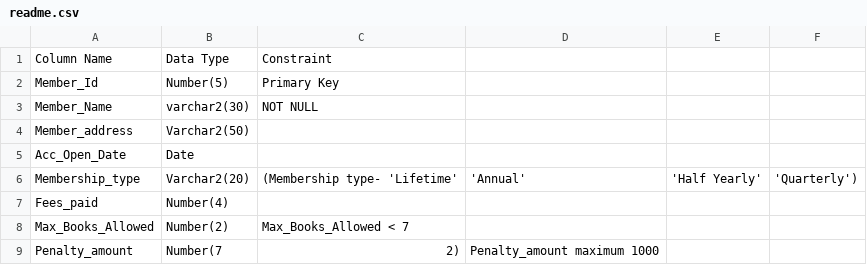
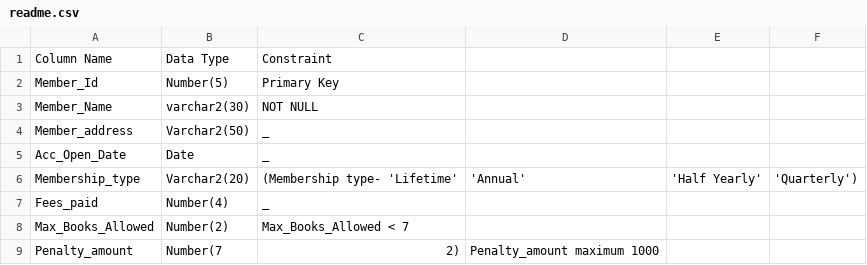
Before and after one commit to eshitakundu/sql-queries, a CSV file: books/readme.csv, drawn as a sheet.

Commit message:
Update readme.csv

```diff
--- a/books/readme.csv
+++ b/books/readme.csv
@@ -3,6 +3,6 @@ Member_Id, Number(5), Primary Key
 Member_Name, varchar2(30), NOT NULL
-Member_address, Varchar2(50),
-Acc_Open_Date, Date,
+Member_address, Varchar2(50), _
+Acc_Open_Date, Date, _
 Membership_type, Varchar2(20), (Membership type- 'Lifetime', 'Annual', 'Half Yearly', 'Quarterly')
-Fees_paid, Number(4),
+Fees_paid, Number(4), _
 Max_Books_Allowed, Number(2), Max_Books_Allowed < 7
```
